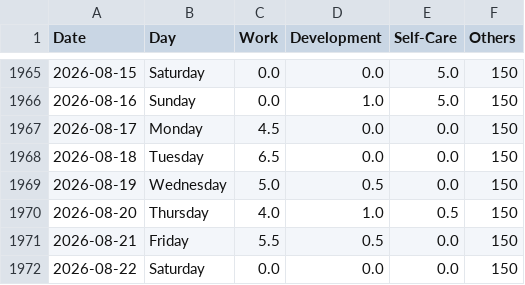
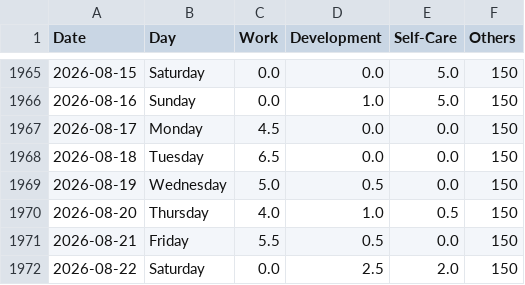
Before and after one commit to krystinli/Time_Management, a CSV file: data/data2.csv, drawn as a sheet; only a part is shown, gaps mark what is left out.

Commit message:
update time

```diff
--- a/data/data2.csv
+++ b/data/data2.csv
@@ -1971,2 +1971,2 @@ Date,Day,Work,Development,Self-Care,Others
 2026-08-21,Friday,5.5,0.5,0.0,150
-2026-08-22,Saturday,0.0,0.0,0.0,150
+2026-08-22,Saturday,0.0,2.5,2.0,150
```
